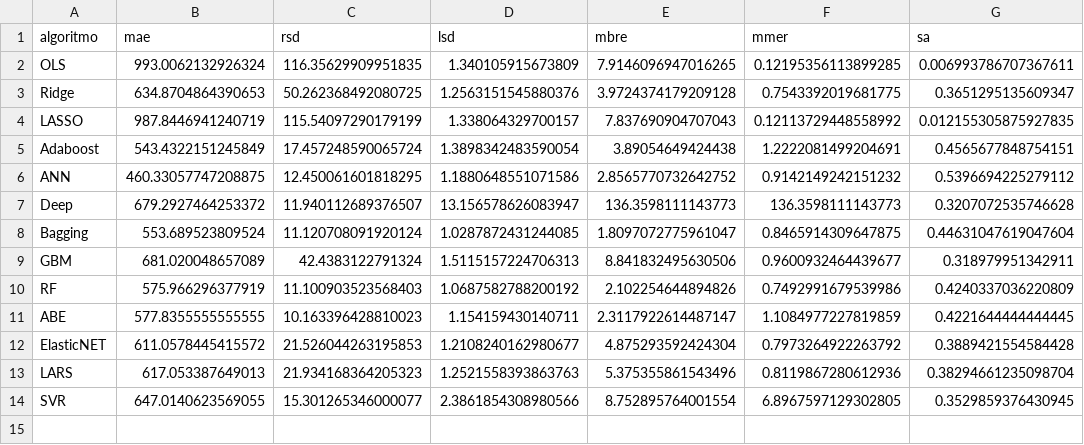
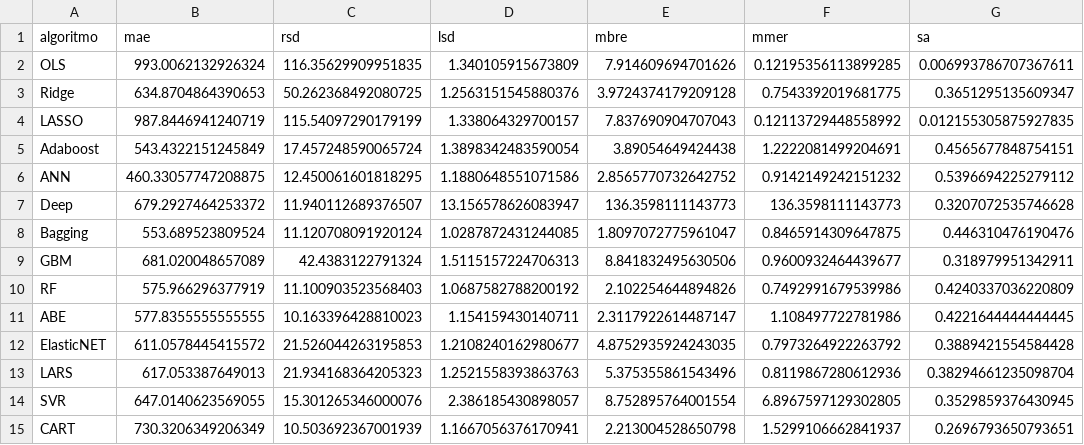
Before and after one commit to albertofernandezs/machine-learning, a CSV file: cocomo81.csv, drawn as a sheet.

```diff
--- a/cocomo81.csv
+++ b/cocomo81.csv
@@ -1,3 +1,3 @@
 algoritmo,mae,rsd,lsd,mbre,mmer,sa
-OLS,993.0062132926324,116.35629909951835,1.340105915673809,7.9146096947016265,0.12195356113899285,0.006993786707367611
+OLS,993.0062132926324,116.35629909951835,1.340105915673809,7.914609694701626,0.12195356113899285,0.006993786707367611
 Ridge,634.8704864390653,50.262368492080725,1.2563151545880376,3.9724374179209128,0.7543392019681775,0.3651295135609347
@@ -7,8 +7,9 @@ ANN,460.33057747208875,12.450061601818295,1.1880648551071586,2.8565770732642752,
 Deep,679.2927464253372,11.940112689376507,13.156578626083947,136.3598111143773,136.3598111143773,0.3207072535746628
-Bagging,553.689523809524,11.120708091920124,1.0287872431244085,1.8097072775961047,0.8465914309647875,0.44631047619047604
+Bagging,553.689523809524,11.120708091920124,1.0287872431244085,1.8097072775961047,0.8465914309647875,0.446310476190476
 GBM,681.020048657089,42.4383122791324,1.5115157224706313,8.841832495630506,0.9600932464439677,0.318979951342911
 RF,575.966296377919,11.100903523568403,1.0687582788200192,2.102254644894826,0.7492991679539986,0.4240337036220809
-ABE,577.8355555555555,10.163396428810023,1.154159430140711,2.3117922614487147,1.1084977227819859,0.4221644444444445
-ElasticNET,611.0578445415572,21.526044263195853,1.2108240162980677,4.875293592424304,0.7973264922263792,0.3889421554584428
+ABE,577.8355555555555,10.163396428810023,1.154159430140711,2.3117922614487147,1.108497722781986,0.4221644444444445
+ElasticNET,611.0578445415572,21.526044263195853,1.2108240162980677,4.8752935924243035,0.7973264922263792,0.3889421554584428
 LARS,617.053387649013,21.934168364205323,1.2521558393863763,5.375355861543496,0.8119867280612936,0.38294661235098704
-SVR,647.0140623569055,15.301265346000077,2.3861854308980566,8.752895764001554,6.8967597129302805,0.3529859376430945
+SVR,647.0140623569055,15.301265346000076,2.386185430898057,8.752895764001554,6.8967597129302805,0.3529859376430945
+CART,730.3206349206349,10.503692367001939,1.1667056376170941,2.213004528650798,1.5299106662841937,0.2696793650793651
```
Also changed, not shown: albrech.csv, desharnais.csv, 2 other files.
